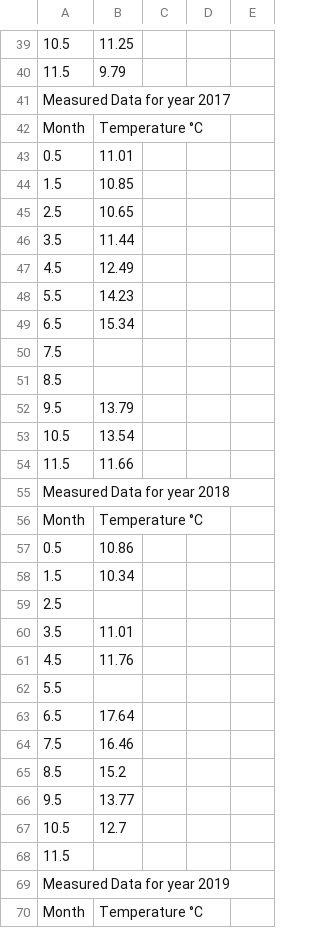
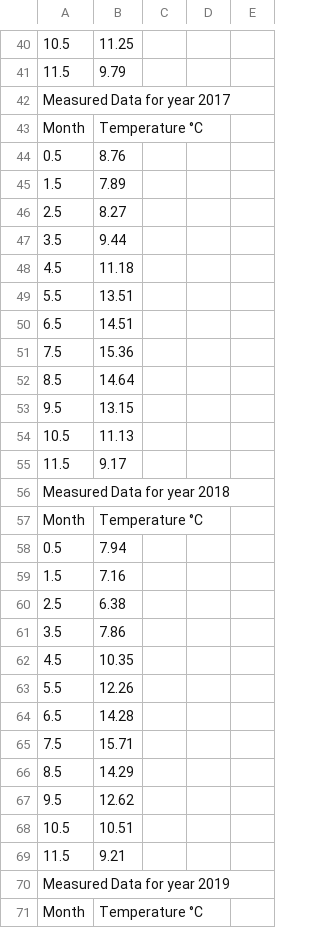
Before and after one commit to beeberx/wg_WGOH, a CSV file: IROC_Timeseries/Ireland_Malin_Mnthly.csv, drawn as a sheet; only a part is shown, gaps mark what is left out; the diff covers the shown part only.

```diff
--- a/IROC_Timeseries/Ireland_Malin_Mnthly.csv
+++ b/IROC_Timeseries/Ireland_Malin_Mnthly.csv
@@ -42,28 +43,28 @@ Measured Data for year 2017,,,,
 Month,Temperature °C,,,
-0.5,11.01,,,
-1.5,10.85,,,
-2.5,10.65,,,
-3.5,11.44,,,
-4.5,12.49,,,
-5.5,14.23,,,
-6.5,15.34,,,
-7.5,,,,
-8.5,,,,
-9.5,13.79,,,
-10.5,13.54,,,
-11.5,11.66,,,
+0.5,8.76,,,
+1.5,7.89,,,
+2.5,8.27,,,
+3.5,9.44,,,
+4.5,11.18,,,
+5.5,13.51,,,
+6.5,14.51,,,
+7.5,15.36,,,
+8.5,14.64,,,
+9.5,13.15,,,
+10.5,11.13,,,
+11.5,9.17,,,
 Measured Data for year 2018,,,,
 Month,Temperature °C,,,
-0.5,10.86,,,
-1.5,10.34,,,
-2.5,,,,
-3.5,11.01,,,
-4.5,11.76,,,
-5.5,,,,
-6.5,17.64,,,
-7.5,16.46,,,
-8.5,15.2,,,
-9.5,13.77,,,
-10.5,12.7,,,
-11.5,,,,
+0.5,7.94,,,
+1.5,7.16,,,
+2.5,6.38,,,
+3.5,7.86,,,
+4.5,10.35,,,
+5.5,12.26,,,
+6.5,14.28,,,
+7.5,15.71,,,
+8.5,14.29,,,
+9.5,12.62,,,
+10.5,10.51,,,
+11.5,9.21,,,
 Measured Data for year 2019,,,,
```
Also changed, not shown: 36 added rows and 47 edited cells elsewhere in this file, IROC_Timeseries/Ireland_Malin_Annual.csv, IROC_Timeseries/Ireland_Malin_Timeseries.csv, 3 other files.
